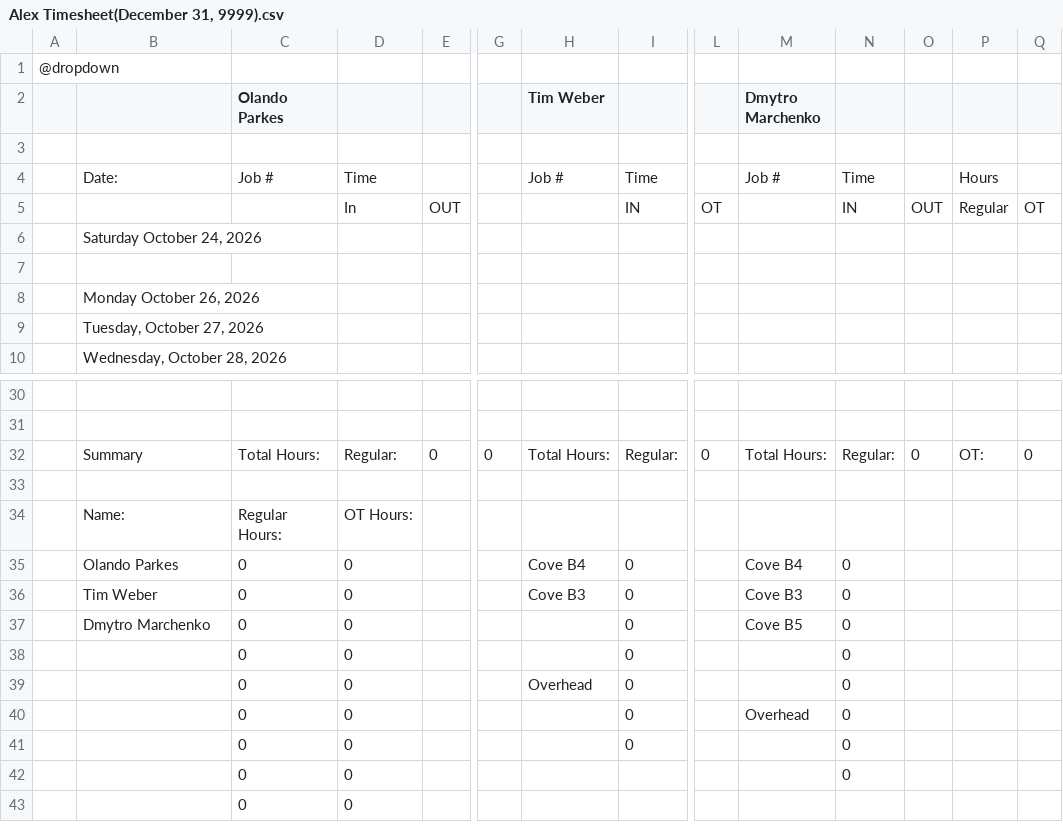
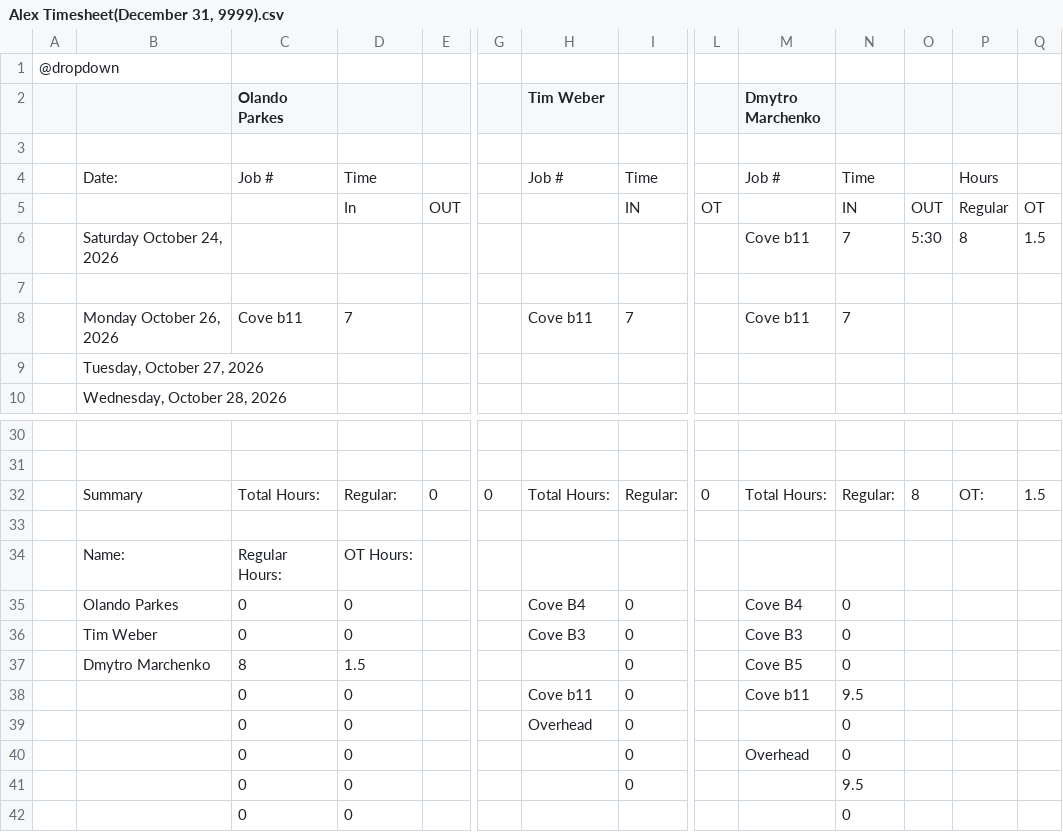
Before and after one commit to lyndon-weber-LLC/headcount-dashboard, a CSV file: data/live/Alex Timesheet(December 31, 9999).csv, drawn as a sheet; only a part is shown, gaps mark what is left out; the shorter side is filled out with more unchanged rows; removed rows and columns are numbered as before the commit, all else as after; rows hold the shown columns only; the diff names each change by its address in the sheet, - before the commit and + after, or states it on an @@ line.

```diff
--- a/data/live/Alex Timesheet(December 31, 9999).csv
+++ b/data/live/Alex Timesheet(December 31, 9999).csv
-row 6:  | Saturday October 24, 2026
+row 6:  | Saturday October 24, 2026 |  |  |  |  |  |  |  | Cove b11 | 7 | 5:30 | 8 | 1.5
-row 8:  | Monday October 26, 2026
+row 8:  | Monday October 26, 2026 | Cove b11 | 7 |  |  | Cove b11 | 7 |  | Cove b11 | 7
-O32: 0
+O32: 8
-Q32: 0
+Q32: 1.5
-C37 (Olando Parkes): 0
+C37 (Olando Parkes): 8
-D37: 0
+D37: 1.5
-H38 (Tim Weber): (empty)
+H38 (Tim Weber): Cove b11
-M38 (Dmytro Marchenko): (empty)
+M38 (Dmytro Marchenko): Cove b11
-N38: 0
+N38: 9.5
-N41: 0
+N41: 9.5
```
Also changed, not shown: data/live/Alex Weber - Subs Timesheet(December 31, 9999).csv, data/live/Carlisle Timesheet(December 31, 9999).csv, 10 other files.
